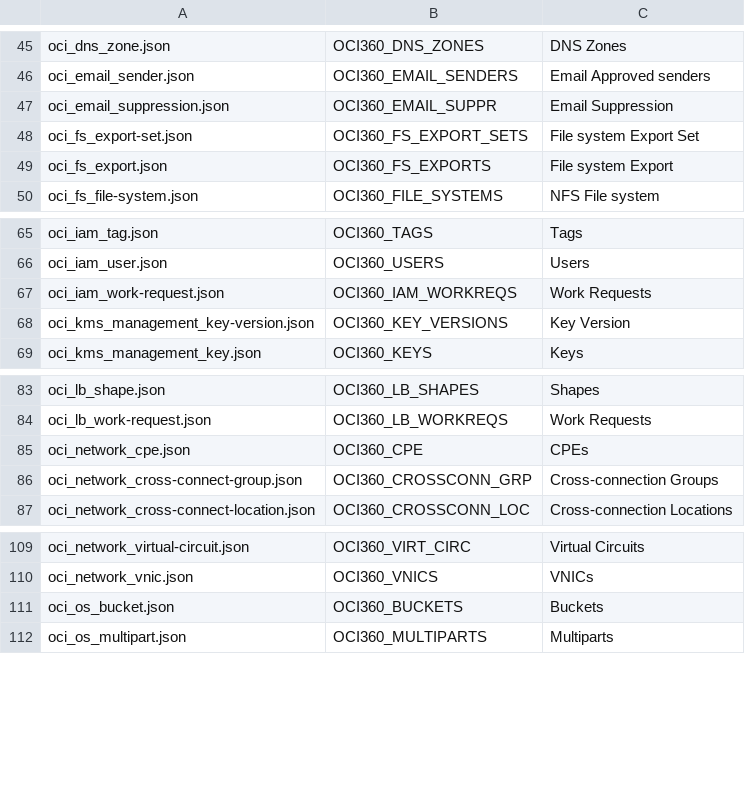
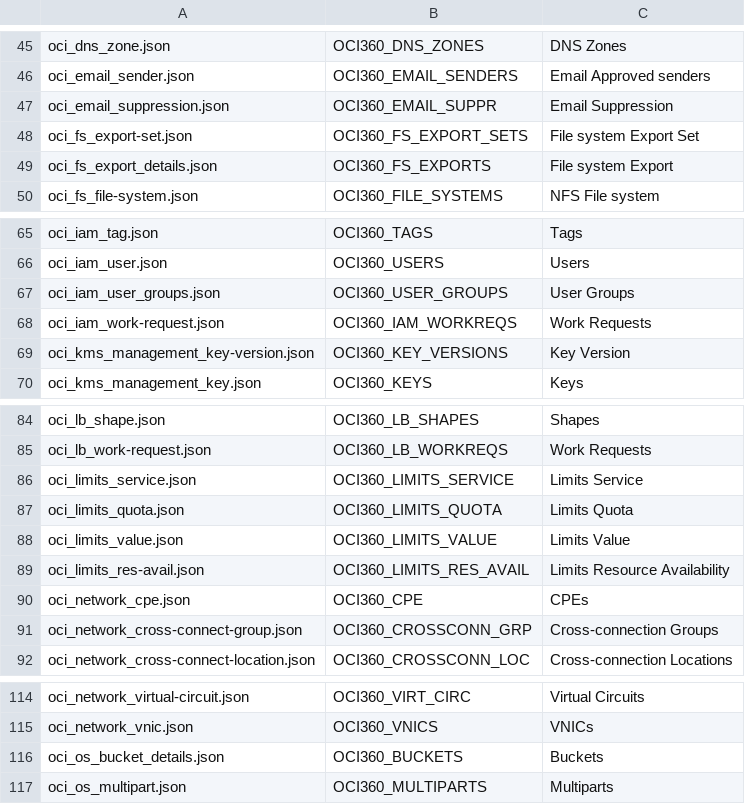
Before and after one commit to dbarj/oci360, a CSV file: sh/oci_table_json.csv, drawn as a sheet; only a part is shown, gaps mark what is left out.

Commit message:
V20.04
- New "Limits" section.
- New queries and improved some outputs.
- oci_json_export.sh with new items.
- Minor bugfix.
- Moat upgraded to v20.02

```diff
--- a/sh/oci_table_json.csv
+++ b/sh/oci_table_json.csv
@@ -48,3 +48,3 @@ oci_email_suppression.json,OCI360_EMAIL_SUPPR,Email Suppression
 oci_fs_export-set.json,OCI360_FS_EXPORT_SETS,File system Export Set
-oci_fs_export.json,OCI360_FS_EXPORTS,File system Export
+oci_fs_export_details.json,OCI360_FS_EXPORTS,File system Export
 oci_fs_file-system.json,OCI360_FILE_SYSTEMS,NFS File system
@@ -66,2 +66,3 @@ oci_iam_tag.json,OCI360_TAGS,Tags
 oci_iam_user.json,OCI360_USERS,Users
+oci_iam_user_groups.json,OCI360_USER_GROUPS,User Groups
 oci_iam_work-request.json,OCI360_IAM_WORKREQS,Work Requests
@@ -84,2 +85,6 @@ oci_lb_shape.json,OCI360_LB_SHAPES,Shapes
 oci_lb_work-request.json,OCI360_LB_WORKREQS,Work Requests
+oci_limits_service.json,OCI360_LIMITS_SERVICE,Limits Service
+oci_limits_quota.json,OCI360_LIMITS_QUOTA,Limits Quota
+oci_limits_value.json,OCI360_LIMITS_VALUE,Limits Value
+oci_limits_res-avail.json,OCI360_LIMITS_RES_AVAIL,Limits Resource Availability
 oci_network_cpe.json,OCI360_CPE,CPEs
@@ -110,3 +115,3 @@ oci_network_virtual-circuit.json,OCI360_VIRT_CIRC,Virtual Circuits
 oci_network_vnic.json,OCI360_VNICS,VNICs
-oci_os_bucket.json,OCI360_BUCKETS,Buckets
+oci_os_bucket_details.json,OCI360_BUCKETS,Buckets
 oci_os_multipart.json,OCI360_MULTIPARTS,Multiparts
```
Also changed, not shown: sql/00_sections.csv, 17 other files.
